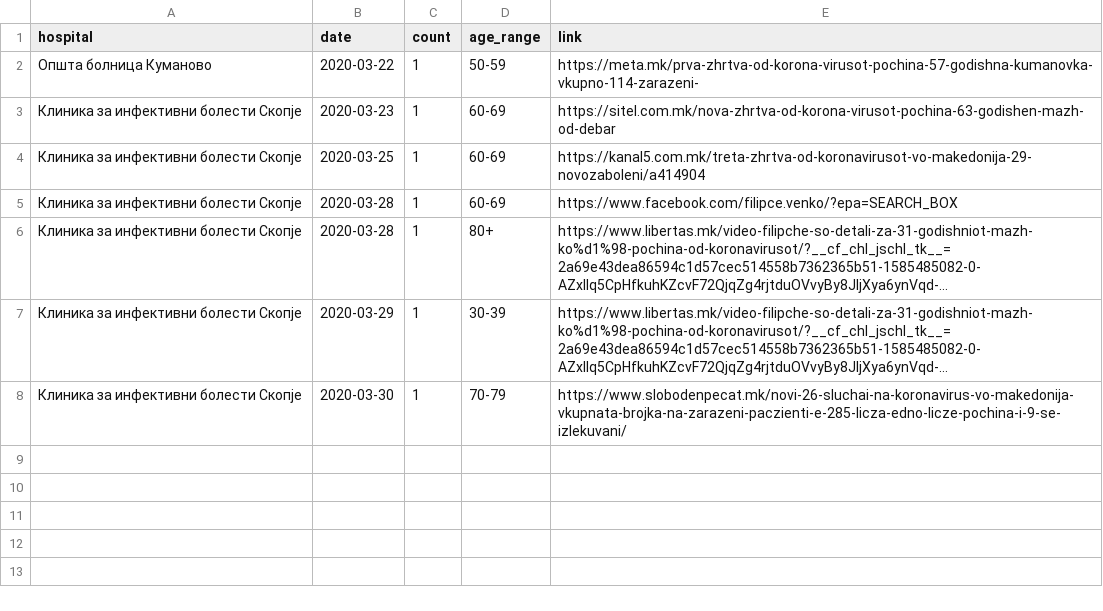
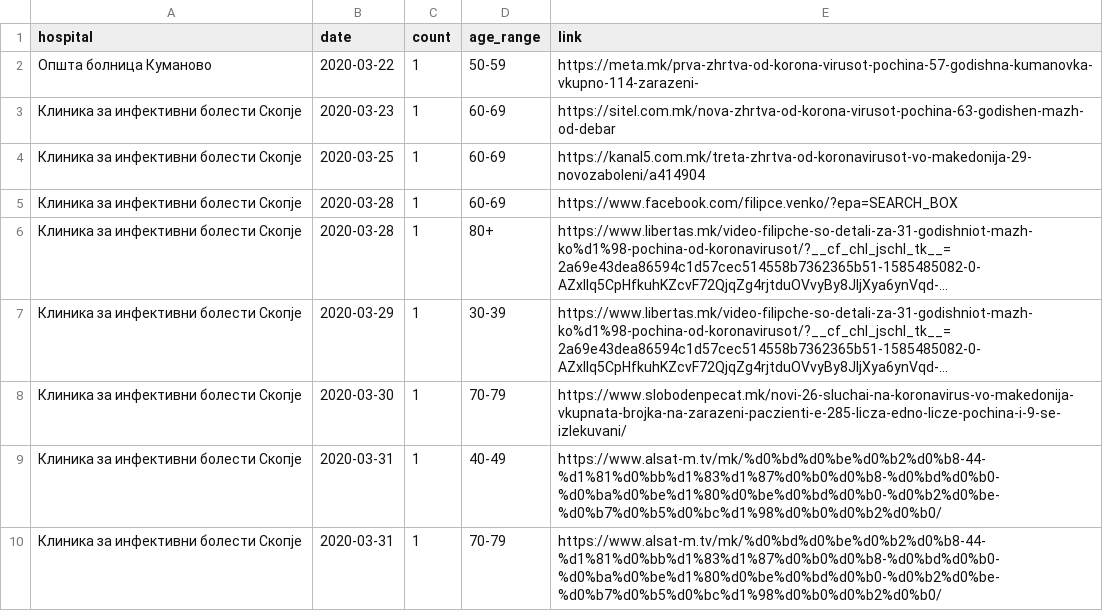
Before and after one commit to klupp/opendata, a CSV file: mk/covid19/datasets/dead_by_hospital.csv, drawn as a sheet; long unchanged cells end in …; the diff names each change by its address in the sheet, - before the commit and + after, or states it on an @@ line.

```diff
--- a/mk/covid19/datasets/dead_by_hospital.csv
+++ b/mk/covid19/datasets/dead_by_hospital.csv
+row 9: Клиника за инфективни болести Скопје | 2020-03-31 | 1 | 40-49 | https://www.alsat-m.tv/mk/%d0%bd%d0%be%d0%b2%d0%b8-44-%d1%81%d0%bb%d1%83%d1%87%d0%b0%d0%b8-%d0%bd%d0%b0-%d0%ba%d0%be%d1%80%d0%be%d0%bd%d0%b0-%d0%b2%d0%be-%d0%b7%d0%b5%d0%bc%d1%98%d0%b0%d0%b2%d0%b0/
+row 10: Клиника за инфективни болести Скопје | 2020-03-31 | 1 | 70-79 | https://www.alsat-m.tv/mk/%d0%bd%d0%be%d0%b2%d0%b8-44-%d1%81%d0%bb%d1%83%d1%87%d0%b0%d0%b8-%d0%bd%d0%b0-%d0%ba%d0%be%d1%80%d0%be%d0%bd%d0%b0-%d0%b2%d0%be-%d0%b7%d0%b5%d0%bc%d1%98%d0%b0%d0%b2%d0%b0/
```
Also changed, not shown: mk/covid19/datasets/dead_by_municipality.csv, mk/covid19/datasets/infected_by_municipality.csv, 4 other files.
